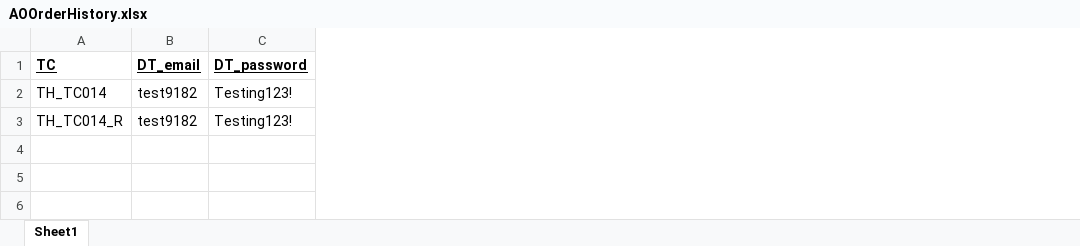
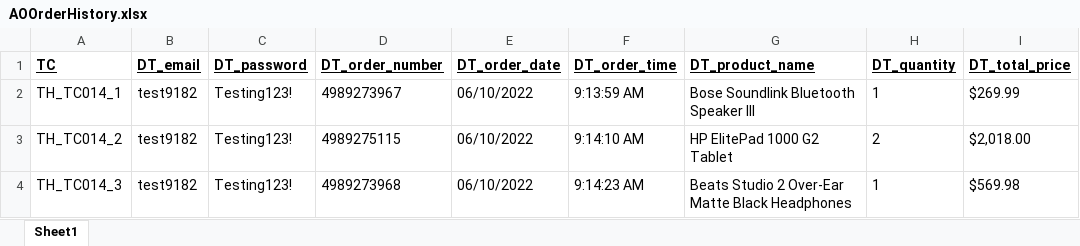
Before and after one commit to Scrum-Bags/AO-Responsiveness-Testing, an Excel workbook: Tom/AOOrderHistory.xlsx, sheet Sheet1, drawn as a sheet; values as stored, in another font and other column widths than the file's, no borders; the diff names each change by its address in the sheet, - before the commit and + after, or states it on an @@ line.

Commit message:
Had to add new orders as AO wiped order history

```diff
--- a/Tom/AOOrderHistory.xlsx (sheet Sheet1)
+++ b/Tom/AOOrderHistory.xlsx (sheet Sheet1)
+column D (DT_order_number), rows 2-3: 4989273967 | 4989275115
+column E (DT_order_date), rows 2-3: 06/10/2022 | 06/10/2022
+column F (DT_order_time), rows 2-3: 9:13:59 AM | 9:14:10 AM
+column G (DT_product_name), rows 2-3: Bose Soundlink Bluetooth Speaker III | HP ElitePad 1000 G2 Tablet
+column H (DT_quantity), rows 2-3: 1 | 2
+column I (DT_total_price), rows 2-3: $269.99 | $2,018.00
-A2 (TC): TH_TC014
+A2 (TC): TH_TC014_1
-A3 (TC): TH_TC014_R
+A3 (TC): TH_TC014_2
+row 4: TH_TC014_3 | test9182 | Testing123! | 4989273968 | 06/10/2022 | 9:14:23 AM | Beats Studio 2 Over-Ear Matte Black Headphones | 1 | $569.98
```
